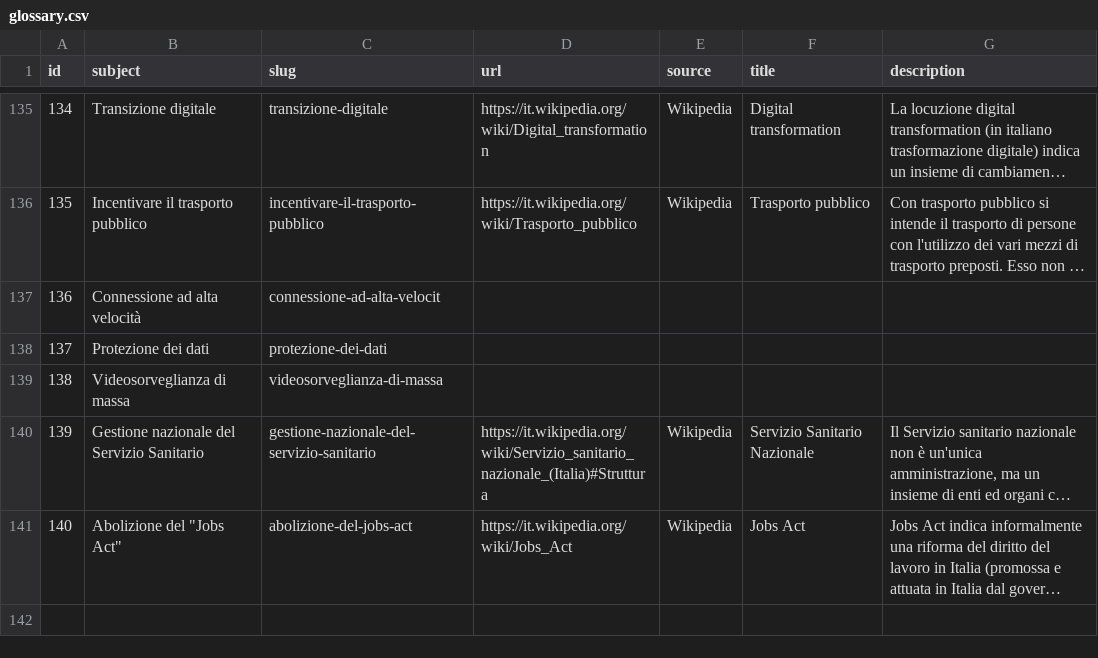
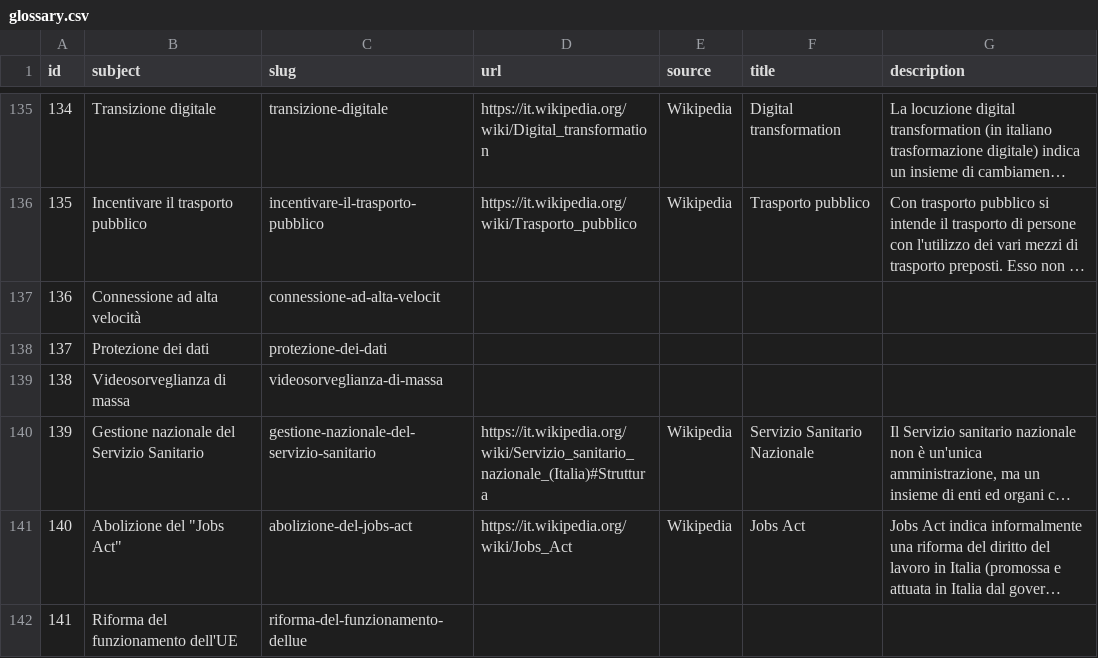
Before and after one commit to indecis-it/data, a CSV file: data/glossary.csv, drawn as a sheet; only a part is shown, gaps mark what is left out; long unchanged cells end in …; the diff names each change by its address in the sheet, - before the commit and + after, or states it on an @@ line.

```diff
--- a/data/glossary.csv
+++ b/data/glossary.csv
+row 142: 141 | Riforma del funzionamento dell'UE | riforma-del-funzionamento-dellue
```
Also changed, not shown: data/press.csv, data/relic.csv, 7 other files.
